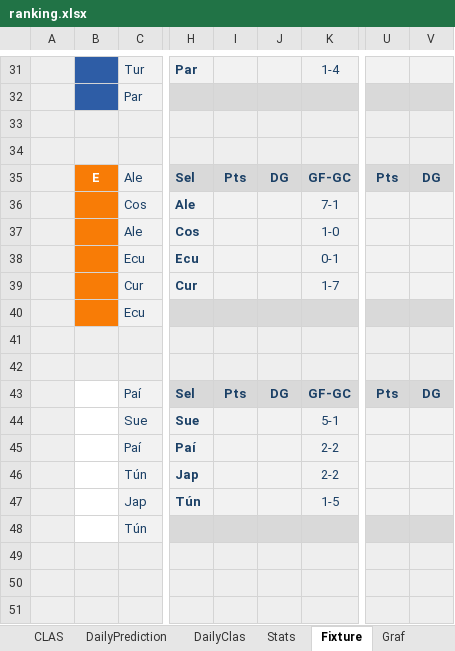
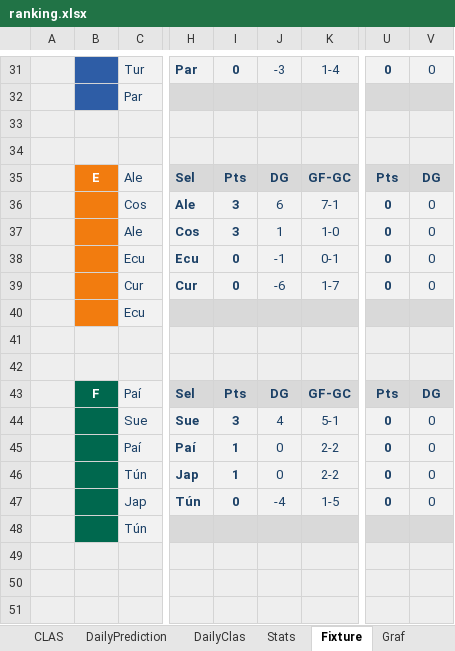
Before and after one commit to acalvoguerra/mundopanda-2026, an Excel workbook: ranking.xlsx, sheet Fixture, drawn as a sheet; only a part is shown, gaps mark what is left out; values as stored, in another font and other column widths than the file's, no borders; conditional formats not drawn; the diff covers the shown part only; the diff names each change by its address in the sheet, - before the commit and + after, or states it on an @@ line.

```diff
--- a/ranking.xlsx (sheet Fixture)
+++ b/ranking.xlsx (sheet Fixture)
-I31: (empty)
+I31: 0
-J31: (empty)
+J31: -3
-U31: (empty)
+U31: 0
-V31: (empty)
+V31: 0
-I36:I37: (empty)
+I36:I37: 3
-J36: (empty)
+J36: 6
-U36:U39: (empty)
+U36:U39: 0
-V36:V39: (empty)
+V36:V39: 0
-J37: (empty)
+J37: 1
-I38:I39: (empty)
+I38:I39: 0
-J38: (empty)
+J38: -1
-J39: (empty)
+J39: -6
-B43:B48 fill: none
+B43:B48 fill: #00684E
-I44: (empty)
+I44: 3
-J44: (empty)
+J44: 4
-U44:U47: (empty)
+U44:U47: 0
-V44:V47: (empty)
+V44:V47: 0
-I45:I46: (empty)
+I45:I46: 1
-J45:J46: (empty)
+J45:J46: 0
-I47: (empty)
+I47: 0
-J47: (empty)
+J47: -4
```
Also changed, not shown: 60 edited cells, cell formats and merged cells elsewhere in this sheet, sheet WORLDCUP, sheet DailyPrediction, sheet ADMIN, sheet DailyClas, sheet Stats, sheet Goleadores, 2 more sheets, formulas that keep their value, hidden cells, charts or pictures.
